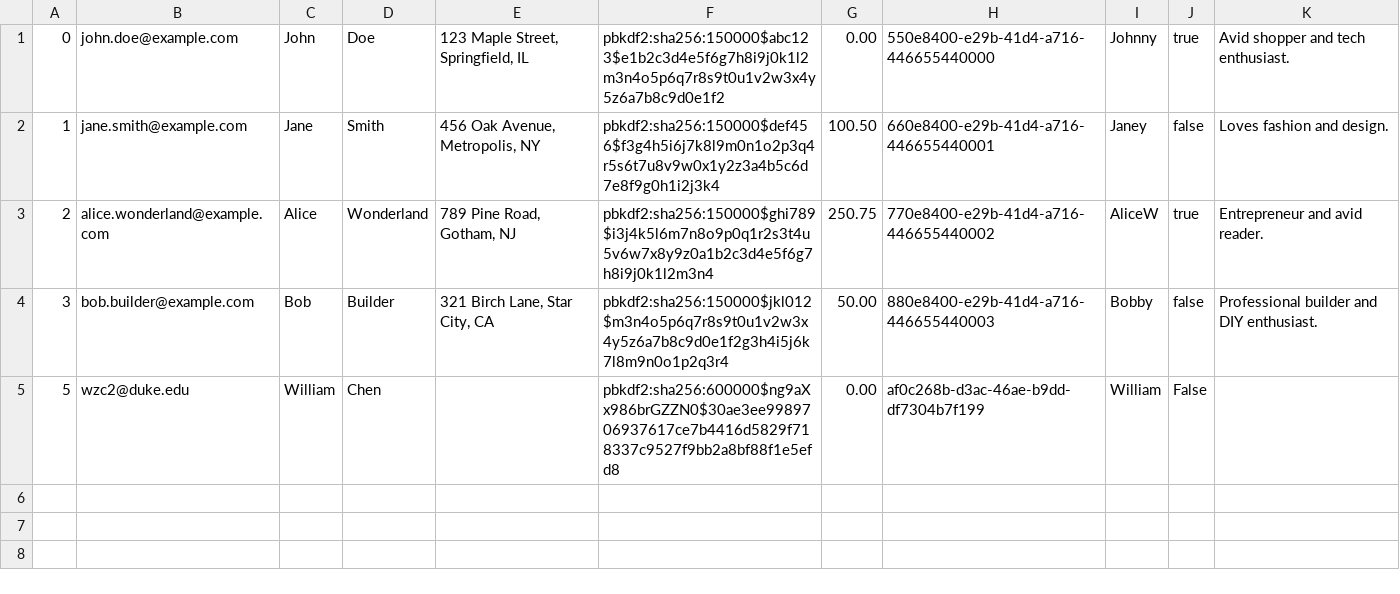
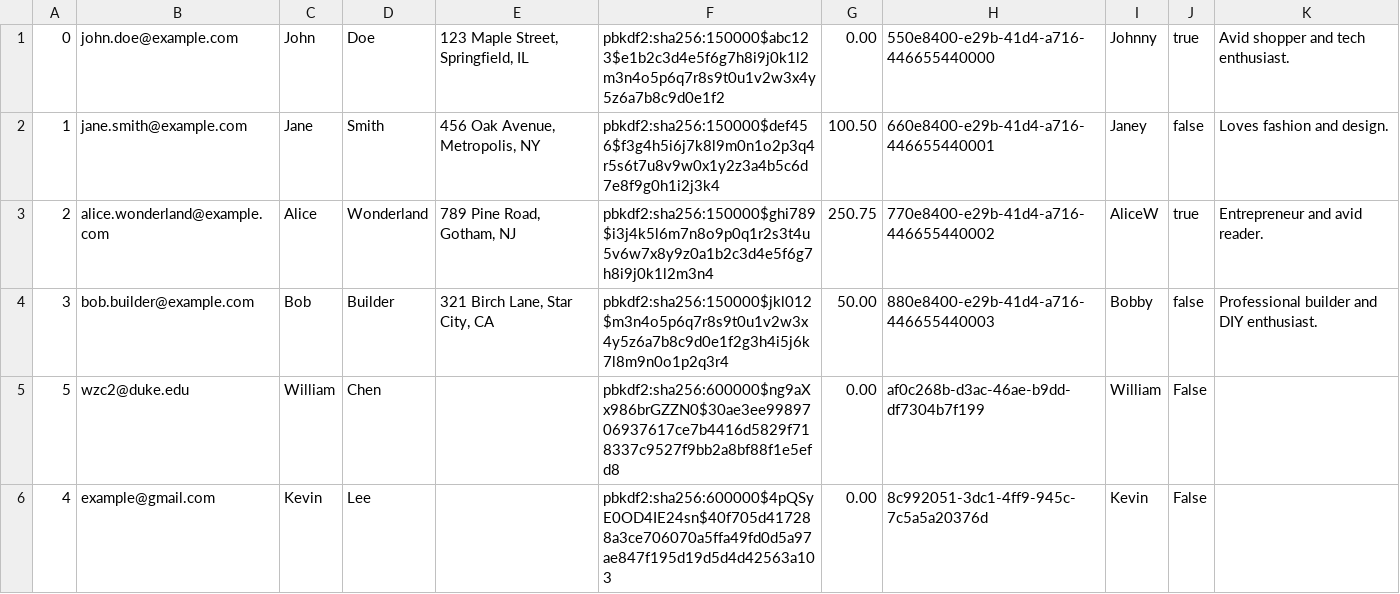
Before and after one commit to WilliamChenn/mini_amazon, a CSV file: db/data/Users.csv, drawn as a sheet; the diff names each change by its address in the sheet, - before the commit and + after, or states it on an @@ line.

```diff
--- a/db/data/Users.csv
+++ b/db/data/Users.csv
+row 6: 4 | example@gmail.com | Kevin | Lee |  | pbkdf2:sha256:600000$4pQSyE0OD4IE24sn$40f705d417288a3ce706070a5ffa49fd0d5a97ae847f195d19d5d4d42563a103 | 0.00 | 8c992051-3dc1-4ff9-945c-7c5a5a20376d | Kevin | False
```
Also changed, not shown: 3 other files.
